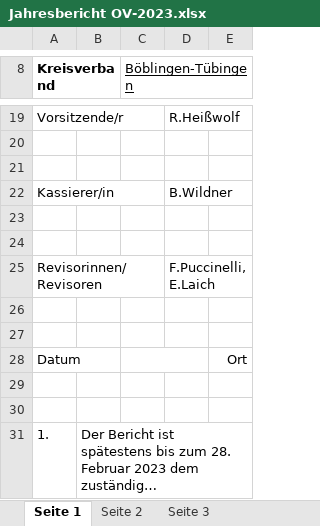
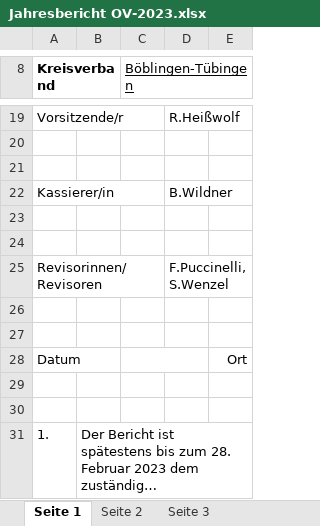
Before and after one commit to bwildner/AWO, an Excel workbook: 2023/Kassenabschluss/Jahresbericht OV-2023.xlsx, sheet Seite 1, drawn as a sheet; only a part is shown, gaps mark what is left out; long unchanged cells end in …; values as stored, in another font and other column widths than the file's, no borders; charts and pictures not drawn; the diff names each change by its address in the sheet, - before the commit and + after, or states it on an @@ line.

```diff
--- a/2023/Kassenabschluss/Jahresbericht OV-2023.xlsx (sheet Seite 1)
+++ b/2023/Kassenabschluss/Jahresbericht OV-2023.xlsx (sheet Seite 1)
-D25: F.Puccinelli, E.Laich
+D25: F.Puccinelli, S.Wenzel
```
Also changed, not shown: 2023/AWO_Einnahmen_Ausgaben_2023.xlsx, 2023/Kassenabschluss/Kassenbericht 2023.xlsx, 5 other files.
